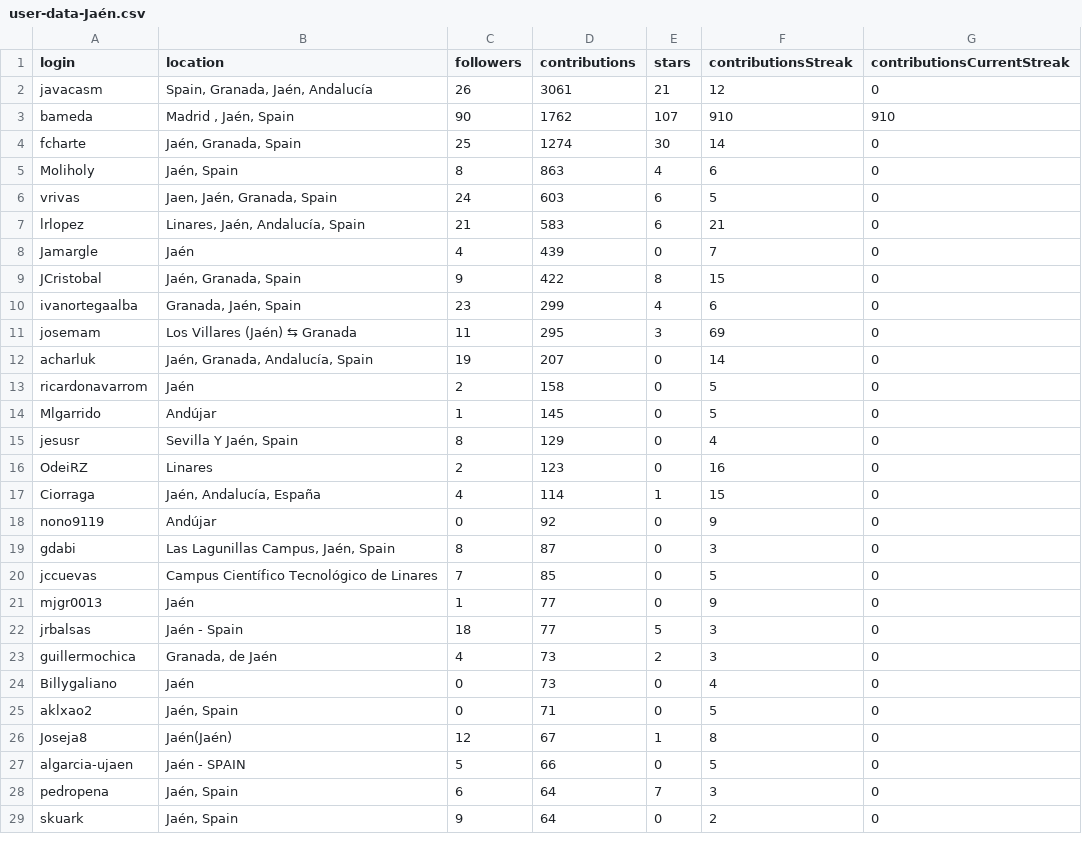
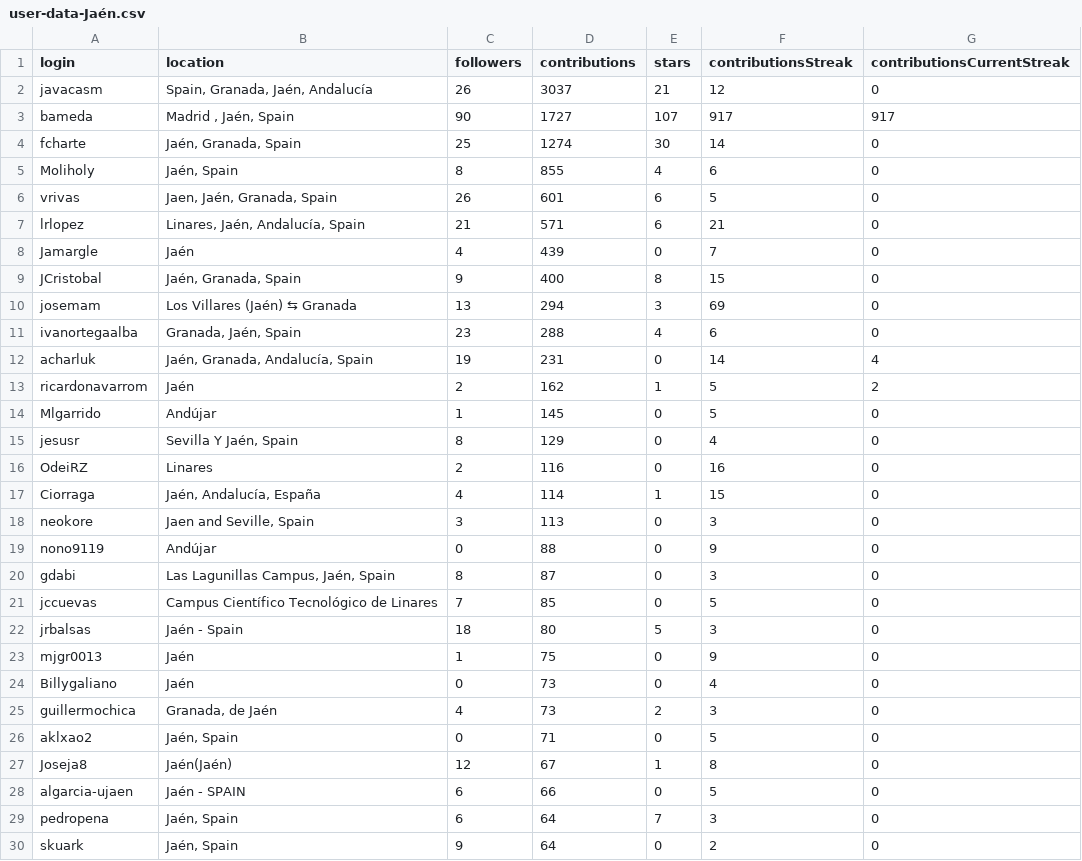
Before and after one commit to JJ/top-github-users-data, a CSV file: data/user-data-Jaén.csv, drawn as a sheet; only a part is shown; the diff covers the shown part only.

```diff
--- a/data/user-data-Jaén.csv
+++ b/data/user-data-Jaén.csv
@@ -1,28 +1,29 @@
 login; location; followers; contributions; stars; contributionsStreak; contributionsCurrentStreak
-javacasm;Spain, Granada, Jaén, Andalucía;26;3061;21;12;0
-bameda;Madrid , Jaén, Spain;90;1762;107;910;910
+javacasm;Spain, Granada, Jaén, Andalucía;26;3037;21;12;0
+bameda;Madrid , Jaén, Spain;90;1727;107;917;917
 fcharte;Jaén, Granada, Spain;25;1274;30;14;0
-Moliholy;Jaén, Spain;8;863;4;6;0
-vrivas;Jaen, Jaén, Granada, Spain;24;603;6;5;0
-lrlopez;Linares, Jaén, Andalucía, Spain;21;583;6;21;0
+Moliholy;Jaén, Spain;8;855;4;6;0
+vrivas;Jaen, Jaén, Granada, Spain;26;601;6;5;0
+lrlopez;Linares, Jaén, Andalucía, Spain;21;571;6;21;0
 Jamargle;Jaén;4;439;0;7;0
-JCristobal;Jaén, Granada, Spain;9;422;8;15;0
-ivanortegaalba;Granada, Jaén, Spain;23;299;4;6;0
-josemam;Los Villares (Jaén) ⇆ Granada;11;295;3;69;0
-acharluk;Jaén, Granada, Andalucía, Spain;19;207;0;14;0
-ricardonavarrom;Jaén;2;158;0;5;0
+JCristobal;Jaén, Granada, Spain;9;400;8;15;0
+josemam;Los Villares (Jaén) ⇆ Granada;13;294;3;69;0
+ivanortegaalba;Granada, Jaén, Spain;23;288;4;6;0
+acharluk;Jaén, Granada, Andalucía, Spain;19;231;0;14;4
+ricardonavarrom;Jaén;2;162;1;5;2
 Mlgarrido;Andújar;1;145;0;5;0
 jesusr;Sevilla Y Jaén, Spain;8;129;0;4;0
-OdeiRZ;Linares;2;123;0;16;0
+OdeiRZ;Linares;2;116;0;16;0
 Ciorraga;Jaén, Andalucía, España;4;114;1;15;0
-nono9119;Andújar;0;92;0;9;0
+neokore;Jaen and Seville, Spain;3;113;0;3;0
+nono9119;Andújar;0;88;0;9;0
 gdabi;Las Lagunillas Campus, Jaén, Spain;8;87;0;3;0
 jccuevas;Campus Científico Tecnológico de Linares;7;85;0;5;0
-mjgr0013;Jaén;1;77;0;9;0
-jrbalsas;Jaén - Spain;18;77;5;3;0
+jrbalsas;Jaén - Spain;18;80;5;3;0
+mjgr0013;Jaén;1;75;0;9;0
+Billygaliano;Jaén;0;73;0;4;0
 guillermochica;Granada, de Jaén;4;73;2;3;0
-Billygaliano;Jaén;0;73;0;4;0
 aklxao2;Jaén, Spain;0;71;0;5;0
 Joseja8;Jaén(Jaén);12;67;1;8;0
-algarcia-ujaen;Jaén - SPAIN;5;66;0;5;0
+algarcia-ujaen;Jaén - SPAIN;6;66;0;5;0
 pedropena;Jaén, Spain;6;64;7;3;0
```
Also changed, not shown: 6 added rows, 6 removed rows, 1 moved row and 6 edited cells elsewhere in this file, data/processed/aggregated-top-Andalucía.csv, data/user-data-Andalucía.csv, 17 other files.
